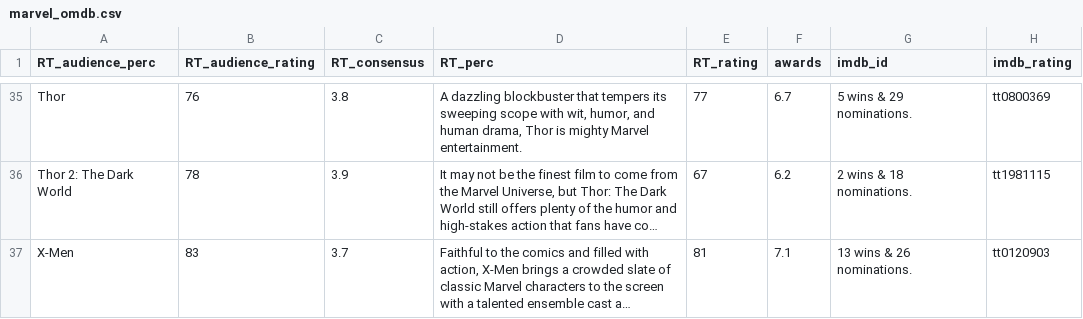
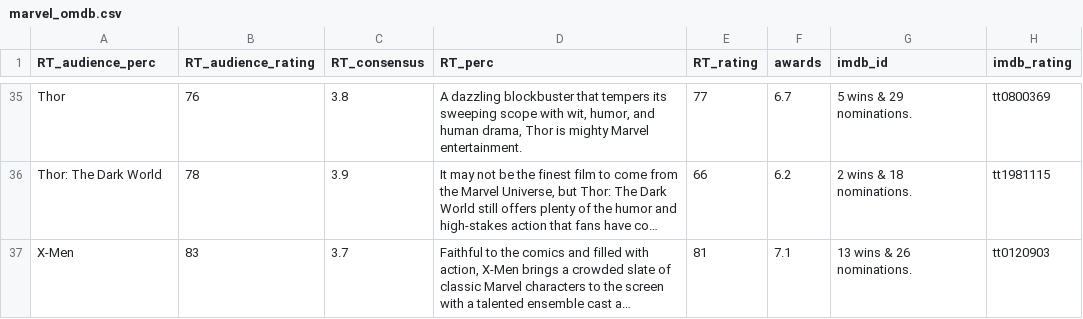
Before and after one commit to ahmedtadde/CBM, a CSV file: Pyton/marvel_omdb.csv, drawn as a sheet; only a part is shown, gaps mark what is left out; long unchanged cells end in …; the diff covers the shown part only; the diff names each change by its address in the sheet, - before the commit and + after, or states it on an @@ line.

```diff
--- a/Pyton/marvel_omdb.csv
+++ b/Pyton/marvel_omdb.csv
-A36 (RT_audience_perc): Thor 2: The Dark World
+A36 (RT_audience_perc): Thor: The Dark World
-E36 (RT_rating): 67
+E36 (RT_rating): 66
```
Also changed, not shown: 1 added row, 1 removed row and 27 edited cells elsewhere in this file, Pyton/dc_omdb.csv, Pyton/marvel_bom.csv, 24 other files.
